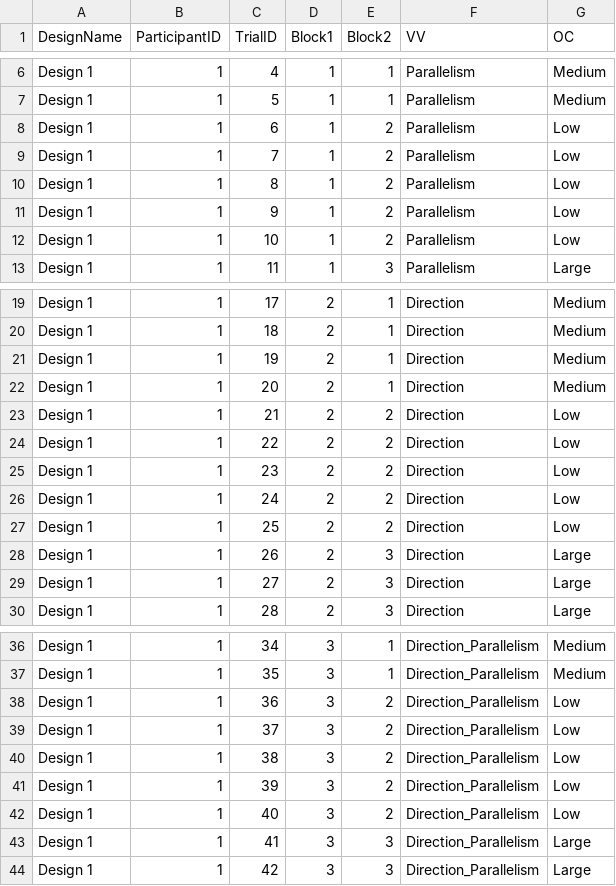
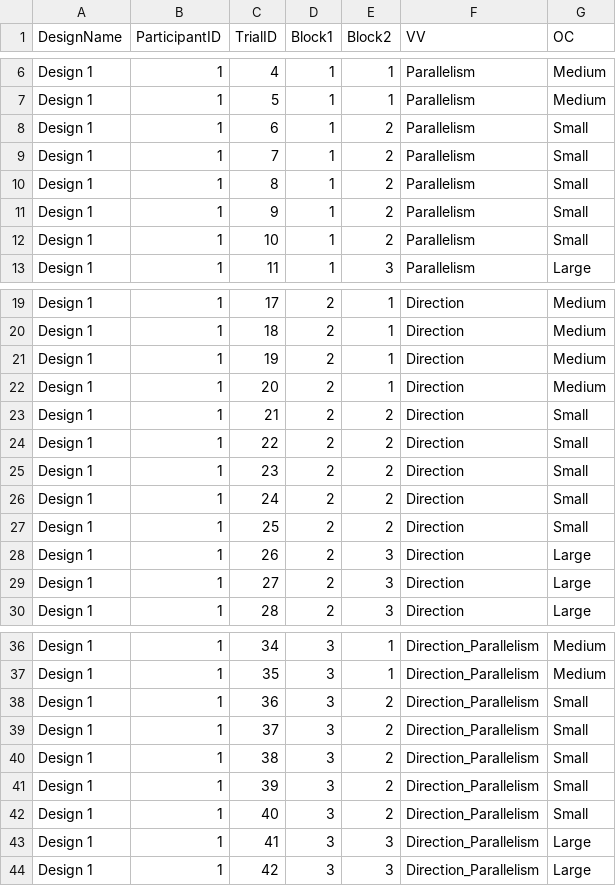
Before and after one commit to WanHsuanChiang/ExperimentalDesign, a CSV file: experiment_touchstone2.csv, drawn as a sheet; only a part is shown, gaps mark what is left out; the diff covers the shown part only.

```diff
--- a/experiment_touchstone2.csv
+++ b/experiment_touchstone2.csv
@@ -7,7 +7,7 @@ Design 1,1,4,1,1,Parallelism,Medium
 Design 1,1,5,1,1,Parallelism,Medium
-Design 1,1,6,1,2,Parallelism,Low
-Design 1,1,7,1,2,Parallelism,Low
-Design 1,1,8,1,2,Parallelism,Low
-Design 1,1,9,1,2,Parallelism,Low
-Design 1,1,10,1,2,Parallelism,Low
+Design 1,1,6,1,2,Parallelism,Small
+Design 1,1,7,1,2,Parallelism,Small
+Design 1,1,8,1,2,Parallelism,Small
+Design 1,1,9,1,2,Parallelism,Small
+Design 1,1,10,1,2,Parallelism,Small
 Design 1,1,11,1,3,Parallelism,Large
@@ -22,7 +22,7 @@ Design 1,1,19,2,1,Direction,Medium
 Design 1,1,20,2,1,Direction,Medium
-Design 1,1,21,2,2,Direction,Low
-Design 1,1,22,2,2,Direction,Low
-Design 1,1,23,2,2,Direction,Low
-Design 1,1,24,2,2,Direction,Low
-Design 1,1,25,2,2,Direction,Low
+Design 1,1,21,2,2,Direction,Small
+Design 1,1,22,2,2,Direction,Small
+Design 1,1,23,2,2,Direction,Small
+Design 1,1,24,2,2,Direction,Small
+Design 1,1,25,2,2,Direction,Small
 Design 1,1,26,2,3,Direction,Large
@@ -37,7 +37,7 @@ Design 1,1,34,3,1,Direction_Parallelism,Medium
 Design 1,1,35,3,1,Direction_Parallelism,Medium
-Design 1,1,36,3,2,Direction_Parallelism,Low
-Design 1,1,37,3,2,Direction_Parallelism,Low
-Design 1,1,38,3,2,Direction_Parallelism,Low
-Design 1,1,39,3,2,Direction_Parallelism,Low
-Design 1,1,40,3,2,Direction_Parallelism,Low
+Design 1,1,36,3,2,Direction_Parallelism,Small
+Design 1,1,37,3,2,Direction_Parallelism,Small
+Design 1,1,38,3,2,Direction_Parallelism,Small
+Design 1,1,39,3,2,Direction_Parallelism,Small
+Design 1,1,40,3,2,Direction_Parallelism,Small
 Design 1,1,41,3,3,Direction_Parallelism,Large
```
Also changed, not shown: 76 edited cells elsewhere in this file, 1 other file.
